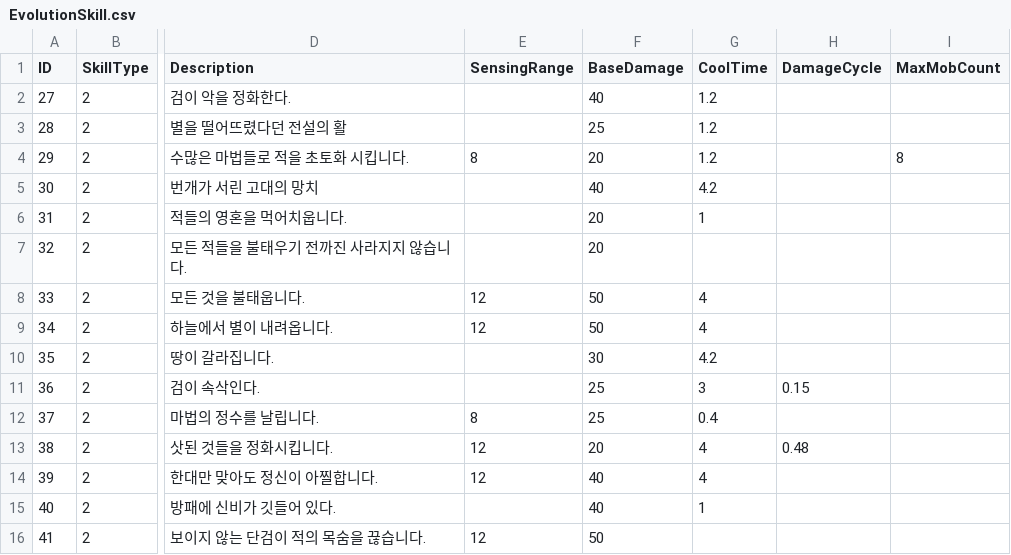
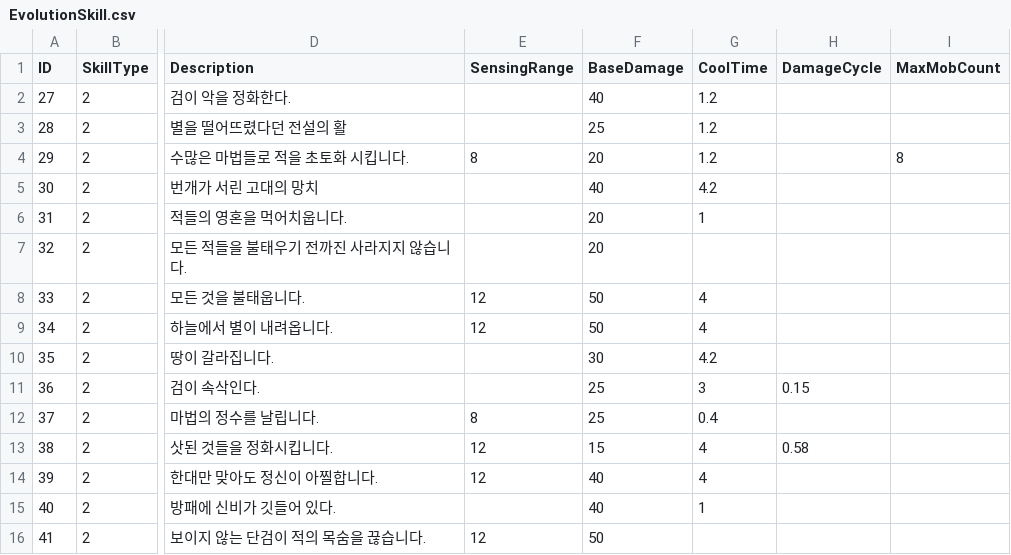
Before and after one commit to rhkrdnjswns/11MinuteHero, a CSV file: 11minuteHero_BuildProject/Assets/CSV/EvolutionSkill.csv, drawn as a sheet; only a part is shown, gaps mark what is left out; the diff names each change by its address in the sheet, - before the commit and + after, or states it on an @@ line.

```diff
--- a/11minuteHero_BuildProject/Assets/CSV/EvolutionSkill.csv
+++ b/11minuteHero_BuildProject/Assets/CSV/EvolutionSkill.csv
-F13 (BaseDamage): 20
+F13 (BaseDamage): 15
-H13 (DamageCycle): 0.48
+H13 (DamageCycle): 0.58
```
Also changed, not shown: 11minuteHero_BuildProject/Assets/CSV/ActiveSkill.csv, 2 other files.
